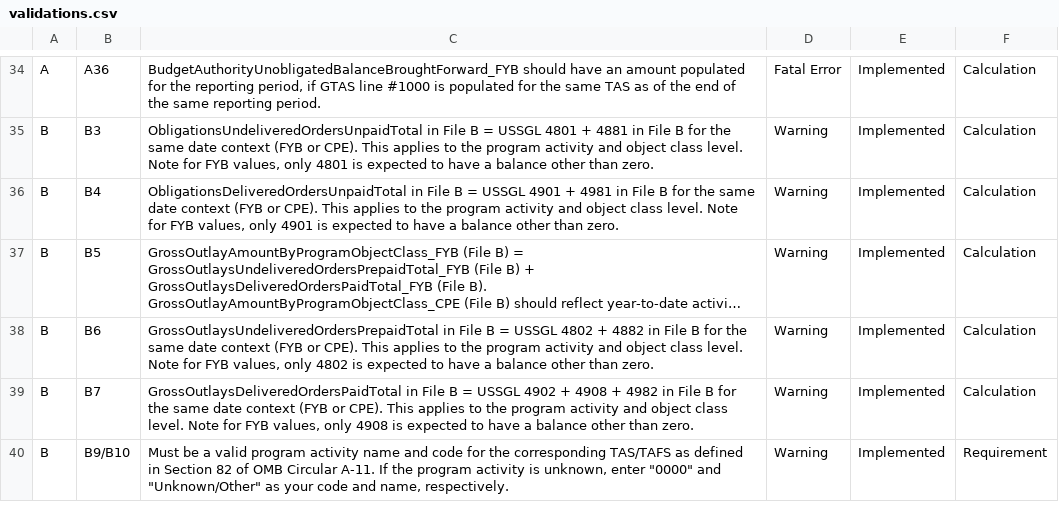
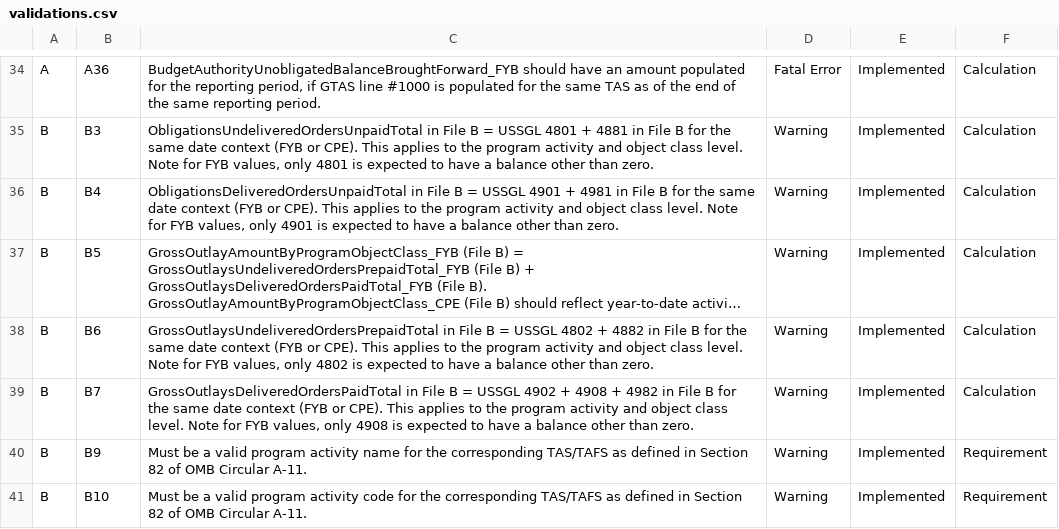
Before and after one commit to fedspendingtransparency/data-act-broker-web-app, a CSV file: src/help/validations.csv, drawn as a sheet; only a part is shown, gaps mark what is left out; long unchanged cells end in …; the diff covers the shown part only.

Commit message:
Updating validations downloadable content and table

```diff
--- a/src/help/validations.csv
+++ b/src/help/validations.csv
@@ -41 +41,2 @@ B,B7,"GrossOutlaysDeliveredOrdersPaidTotal in File B = USSGL 4902 + 4908 + 4982
-B,B9/B10,"Must be a valid program activity name and code for the corresponding TAS/TAFS as defined in Section 82 of OMB Circular A-11. If the program activity is unknown, enter ""0000"" and ""Unknown/Other"" as your code and name, respectively.",Warning,Implemented,Requirement
+B,B9,Must be a valid program activity name for the corresponding TAS/TAFS as defined in Section 82 of OMB Circular A-11.,Warning,Implemented,Requirement,,,,,,,
+B,B10,Must be a valid program activity code for the corresponding TAS/TAFS as defined in Section 82 of OMB Circular A-11.,Warning,Implemented,Requirement,,,,,,,
```
Also changed, not shown: 21 edited cells elsewhere in this file, 1 other file.
